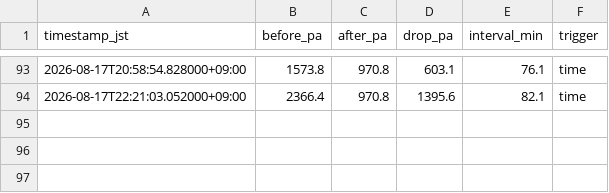
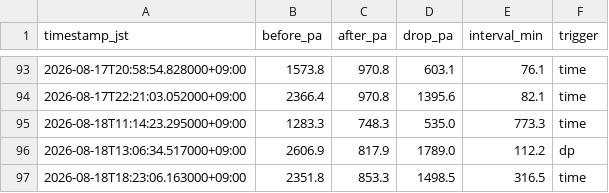
Before and after one commit to choppaman79/volter, a CSV file: data/cleaning_events.csv, drawn as a sheet; only a part is shown, gaps mark what is left out; the diff names each change by its address in the sheet, - before the commit and + after, or states it on an @@ line.

```diff
--- a/data/cleaning_events.csv
+++ b/data/cleaning_events.csv
+row 95: 2026-08-18T11:14:23.295000+09:00 | 1283.3 | 748.3 | 535.0 | 773.3 | time
+row 96: 2026-08-18T13:06:34.517000+09:00 | 2606.9 | 817.9 | 1789.0 | 112.2 | dp
+row 97: 2026-08-18T18:23:06.163000+09:00 | 2351.8 | 853.3 | 1498.5 | 316.5 | time
```
Also changed, not shown: data/daily_log.csv, 2 other files.
